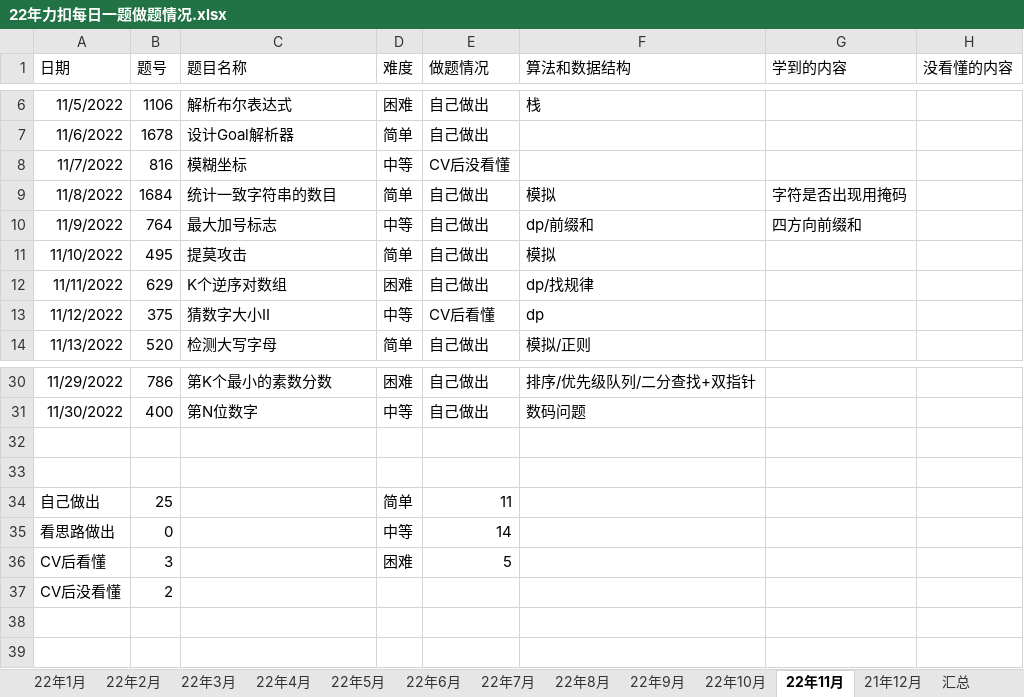
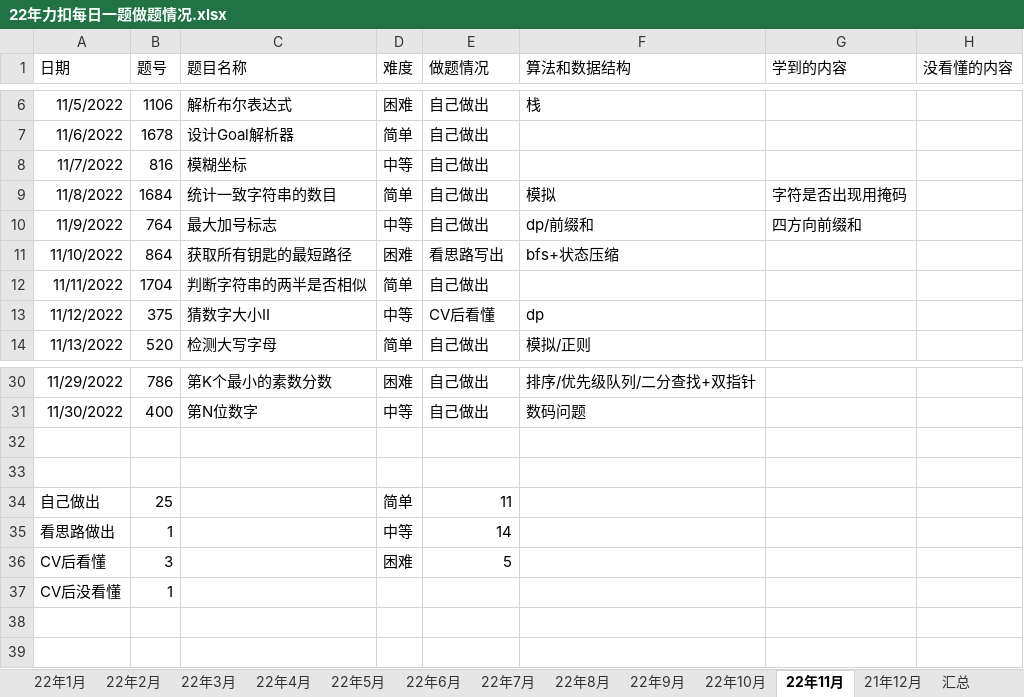
Before and after one commit to S-N-O-R-L-A-X/leetcode, an Excel workbook: 22年力扣每日一题做题情况.xlsx, sheet 22年11月, drawn as a sheet; only a part is shown, gaps mark what is left out; values as stored, in another font and other column widths than the file's, no borders; charts and pictures not drawn; the diff names each change by its address in the sheet, - before the commit and + after, or states it on an @@ line.

Commit message:
11-11

```diff
--- a/22年力扣每日一题做题情况.xlsx (sheet 22年11月)
+++ b/22年力扣每日一题做题情况.xlsx (sheet 22年11月)
-E8 (做题情况): CV后没看懂
+E8 (做题情况): 自己做出
-B11 (题号): 495
+B11 (题号): 864
-C11 (题目名称): 提莫攻击
+C11 (题目名称): 获取所有钥匙的最短路径
-D11 (难度): 简单
+D11 (难度): 困难
-E11 (做题情况): 自己做出
+E11 (做题情况): 看思路写出
-F11 (算法和数据结构): 模拟
+F11 (算法和数据结构): bfs+状态压缩
-B12 (题号): 629
+B12 (题号): 1704
-C12 (题目名称): K个逆序对数组
+C12 (题目名称): 判断字符串的两半是否相似
-D12 (难度): 困难
+D12 (难度): 简单
-F12 (算法和数据结构): dp/找规律
+F12 (算法和数据结构): (empty)
-B35 (题号): 0
+B35 (题号): 1
-B37 (题号): 2
+B37 (题号): 1
```
Also changed, not shown: sheet 汇总, charts or pictures.
